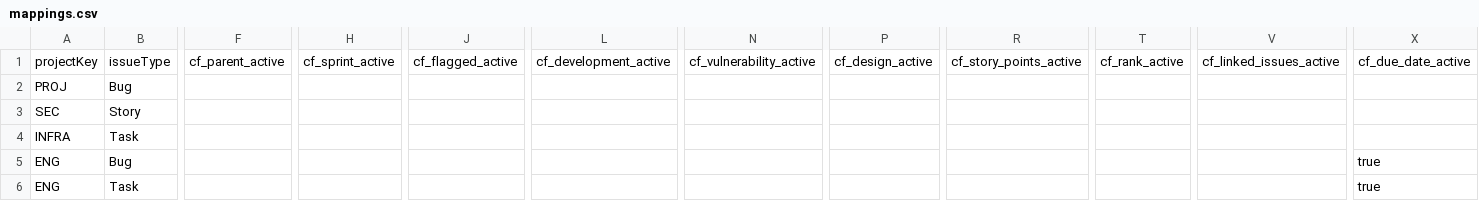
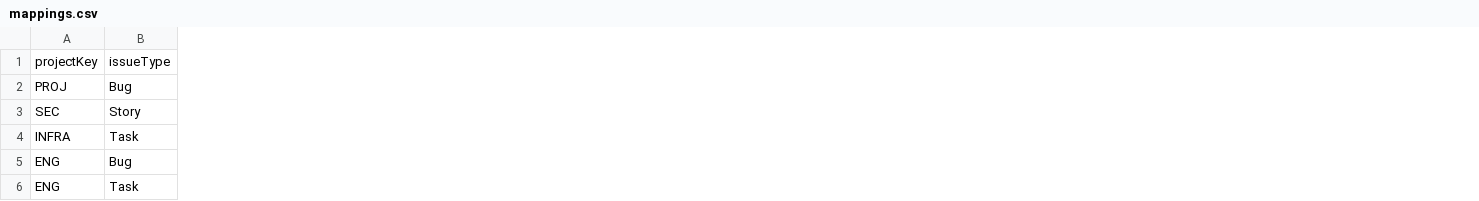
Before and after one commit to jwayte-armorcode/add_jira_mappings, a CSV file: mappings.csv, drawn as a sheet; only a part is shown, gaps mark what is left out; the diff names each change by its address in the sheet, - before the commit and + after, or states it on an @@ line.

Commit message:
Update mappings.csv

```diff
--- a/mappings.csv
+++ b/mappings.csv
-column F, row 1: cf_parent_active
-column H, row 1: cf_sprint_active
-column J, row 1: cf_flagged_active
-column L, row 1: cf_development_active
-column N, row 1: cf_vulnerability_active
-column P, row 1: cf_design_active
-column R, row 1: cf_story_points_active
-column T, row 1: cf_rank_active
-column V, row 1: cf_linked_issues_active
-column X, rows 1-6: cf_due_date_active |  |  |  | true | true
```
